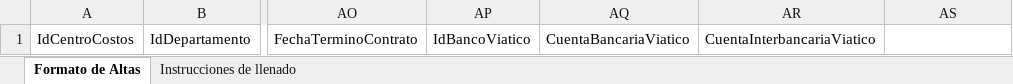
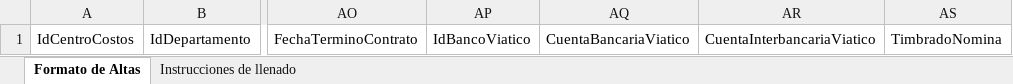
Before and after one commit to NextiaDev/TadaNominaMonolitico, an Excel workbook: TadaNomina/Formatos/AltasLayout.xlsx, sheet Formato de Altas, drawn as a sheet; only a part is shown, gaps mark what is left out; values as stored, in another font and other column widths than the file's, no borders; table styles not drawn; the diff names each change by its address in the sheet, - before the commit and + after, or states it on an @@ line.

Commit message:
timbradoN

```diff
--- a/TadaNomina/Formatos/AltasLayout.xlsx (sheet Formato de Altas)
+++ b/TadaNomina/Formatos/AltasLayout.xlsx (sheet Formato de Altas)
-AS1: (empty)
+AS1: TimbradoNomina
```
Also changed, not shown: sheet Instrucciones de llenado, 17 other files.
